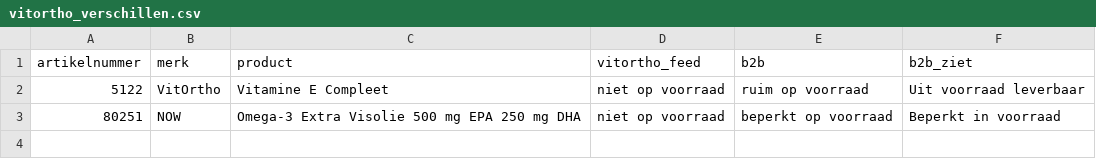
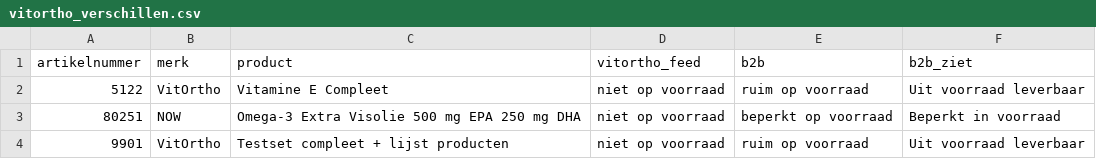
Before and after one commit to Maximillian-creator/vitortho-feed, a CSV file: vitortho_verschillen.csv, drawn as a sheet.

```diff
--- a/vitortho_verschillen.csv
+++ b/vitortho_verschillen.csv
@@ -3 +3,2 @@ artikelnummer,merk,product,vitortho_feed,b2b,b2b_ziet
 80251,NOW,Omega-3 Extra Visolie 500 mg EPA 250 mg DHA,niet op voorraad,beperkt op voorraad,Beperkt in voorraad
+9901,VitOrtho,Testset compleet + lijst producten,niet op voorraad,ruim op voorraad,Uit voorraad leverbaar
```
Also changed, not shown: 1 other file.
